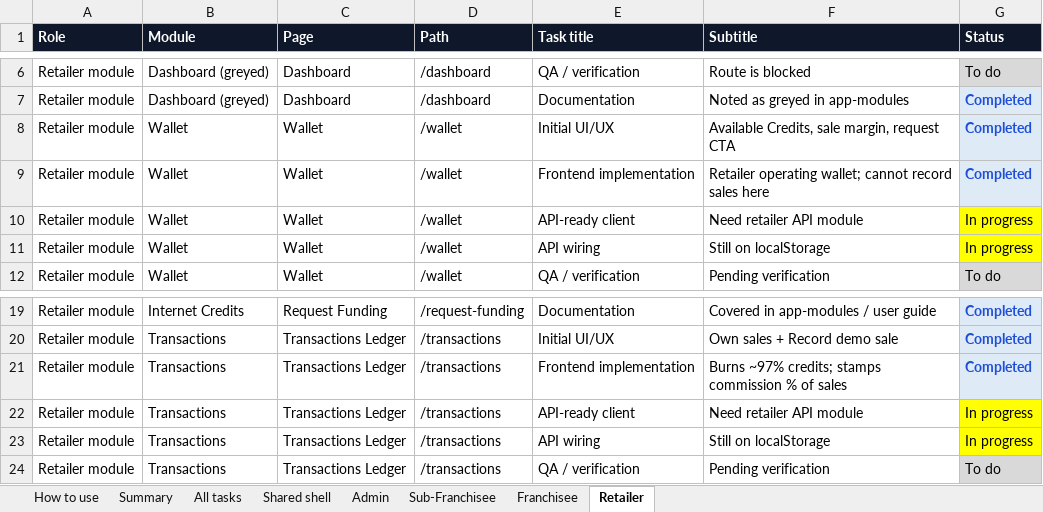
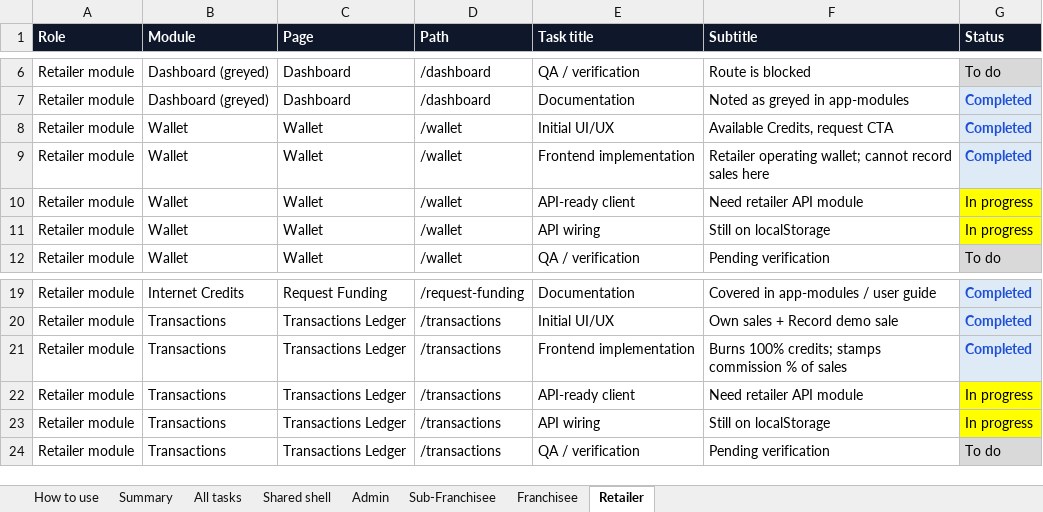
Before and after one commit to prlusterio/esari-finops-mvp, an Excel workbook: docs/module-checklist-by-role.xlsx, sheet Retailer, drawn as a sheet; only a part is shown, gaps mark what is left out; values as stored, in another font and other column widths than the file's, no borders; the diff names each change by its address in the sheet, - before the commit and + after, or states it on an @@ line.

```diff
--- a/docs/module-checklist-by-role.xlsx (sheet Retailer)
+++ b/docs/module-checklist-by-role.xlsx (sheet Retailer)
-F8 (Subtitle): Available Credits, sale margin, request CTA
+F8 (Subtitle): Available Credits, request CTA
-F21 (Subtitle): Burns ~97% credits; stamps…
+F21 (Subtitle): Burns 100% credits; stamps…
```
Also changed, not shown: sheet All tasks, docs/esari-computations.xlsx, 18 other files.
